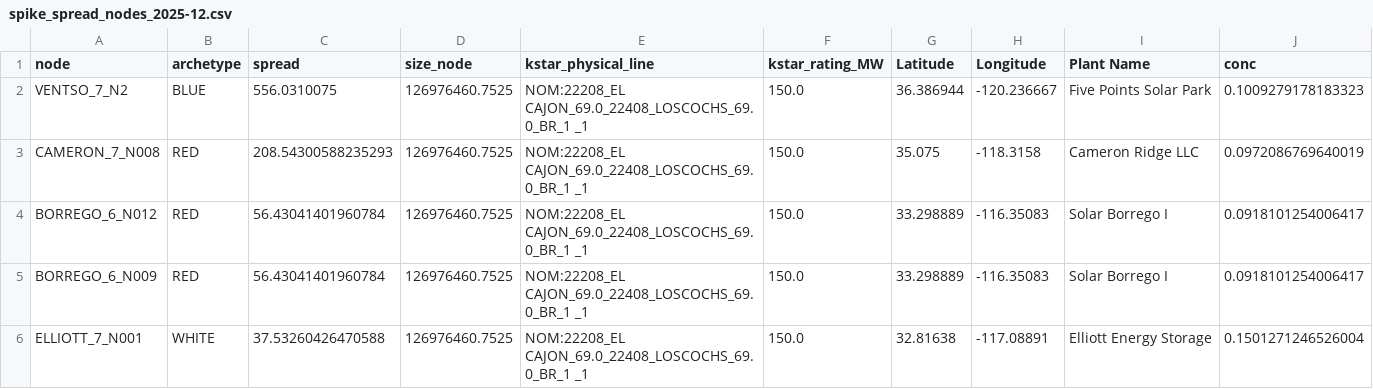
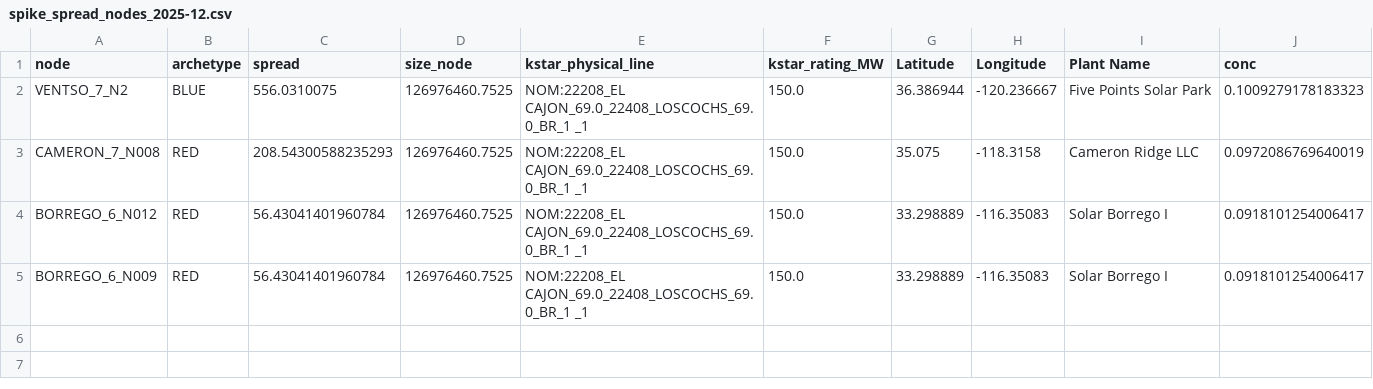
Before and after one commit to nidzae/caiso-congestion-map, a CSV file: data/spike_spread_nodes_2025-12.csv, drawn as a sheet.

```diff
--- a/data/spike_spread_nodes_2025-12.csv
+++ b/data/spike_spread_nodes_2025-12.csv
@@ -5,2 +5 @@ BORREGO_6_N012,RED,56.43041401960784,126976460.7525,NOM:22208_EL CAJON_69.0_2240
 BORREGO_6_N009,RED,56.43041401960784,126976460.7525,NOM:22208_EL CAJON_69.0_22408_LOSCOCHS_69.0_BR_1 _1,150.0,33.298889,-116.35083,Solar Borrego I,0.0918101254006417
-ELLIOTT_7_N001,WHITE,37.53260426470588,126976460.7525,NOM:22208_EL CAJON_69.0_22408_LOSCOCHS_69.0_BR_1 _1,150.0,32.81638,-117.08891,Elliott Energy Storage,0.1501271246526004
```
Also changed, not shown: data/node_coordinates_summer2025.csv, data/spike_spread_nodes_2025-06.csv, 24 other files.
